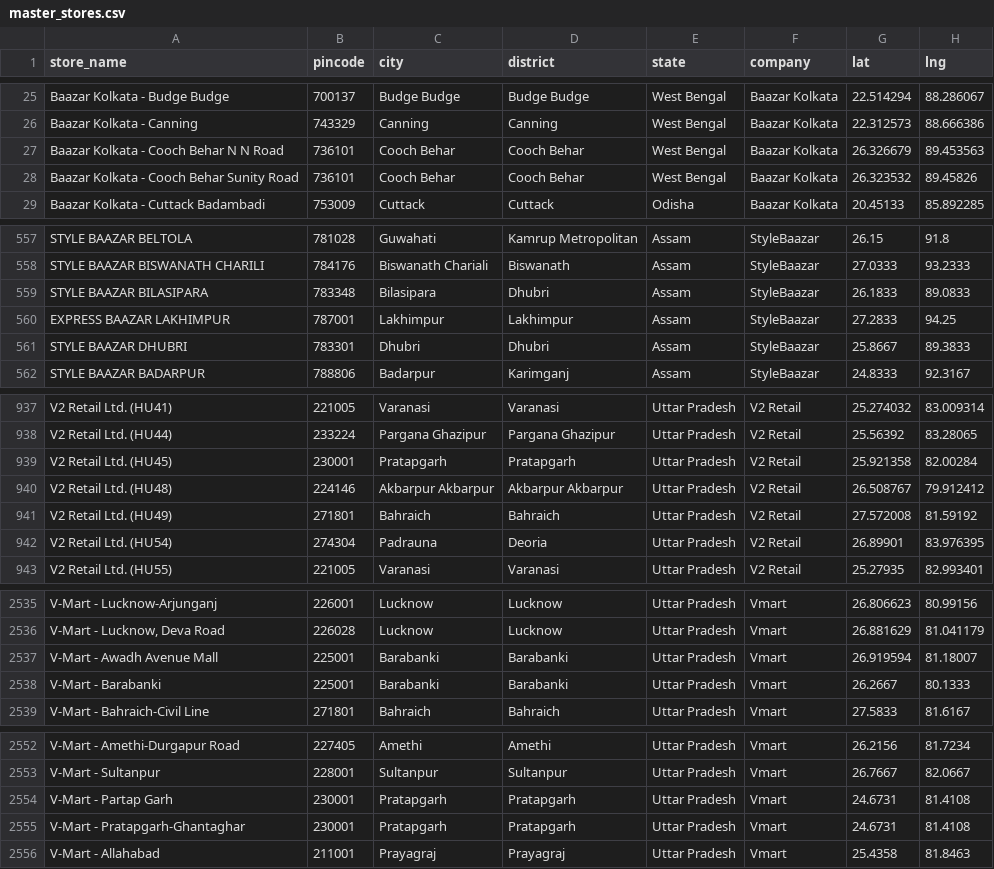
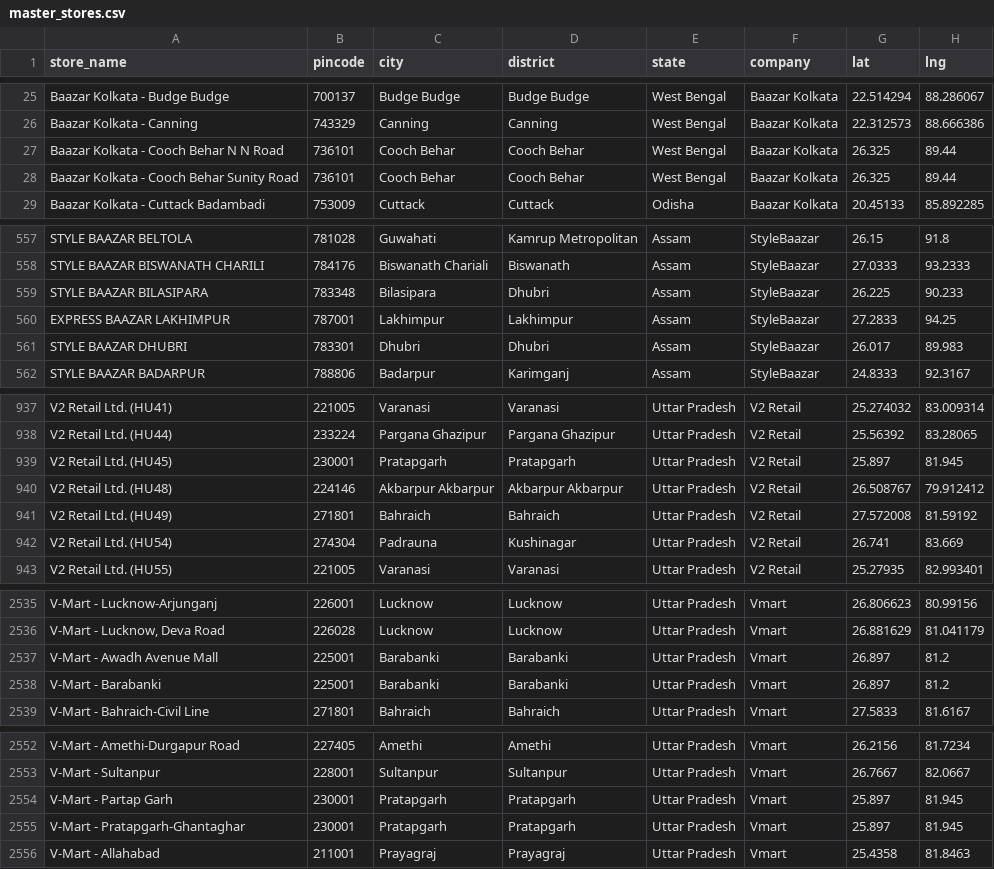
Before and after one commit to yashk812/retail-expansion-intel, a CSV file: master_stores.csv, drawn as a sheet; only a part is shown, gaps mark what is left out; the diff covers the shown part only.

```diff
--- a/master_stores.csv
+++ b/master_stores.csv
@@ -26,4 +26,4 @@ Baazar Kolkata - Budge Budge,700137,Budge Budge,Budge Budge,West Bengal,Baazar K
 Baazar Kolkata - Canning,743329,Canning,Canning,West Bengal,Baazar Kolkata,22.312573,88.666386
-Baazar Kolkata - Cooch Behar N N Road,736101,Cooch Behar,Cooch Behar,West Bengal,Baazar Kolkata,26.326679,89.453563
-Baazar Kolkata - Cooch Behar Sunity Road,736101,Cooch Behar,Cooch Behar,West Bengal,Baazar Kolkata,26.323532,89.45826
+Baazar Kolkata - Cooch Behar N N Road,736101,Cooch Behar,Cooch Behar,West Bengal,Baazar Kolkata,26.325,89.44
+Baazar Kolkata - Cooch Behar Sunity Road,736101,Cooch Behar,Cooch Behar,West Bengal,Baazar Kolkata,26.325,89.44
 Baazar Kolkata - Cuttack Badambadi,753009,Cuttack,Cuttack,Odisha,Baazar Kolkata,20.45133,85.892285
@@ -558,5 +558,5 @@ STYLE BAAZAR BELTOLA,781028,Guwahati,Kamrup Metropolitan,Assam,StyleBaazar,26.15
 STYLE BAAZAR BISWANATH CHARILI,784176,Biswanath Chariali,Biswanath,Assam,StyleBaazar,27.0333,93.2333
-STYLE BAAZAR BILASIPARA,783348,Bilasipara,Dhubri,Assam,StyleBaazar,26.1833,89.0833
+STYLE BAAZAR BILASIPARA,783348,Bilasipara,Dhubri,Assam,StyleBaazar,26.225,90.233
 EXPRESS BAAZAR LAKHIMPUR,787001,Lakhimpur,Lakhimpur,Assam,StyleBaazar,27.2833,94.25
-STYLE BAAZAR DHUBRI,783301,Dhubri,Dhubri,Assam,StyleBaazar,25.8667,89.3833
+STYLE BAAZAR DHUBRI,783301,Dhubri,Dhubri,Assam,StyleBaazar,26.017,89.983
 STYLE BAAZAR BADARPUR,788806,Badarpur,Karimganj,Assam,StyleBaazar,24.8333,92.3167
@@ -938,6 +938,6 @@ V2 Retail Ltd. (HU41),221005,Varanasi,Varanasi,Uttar Pradesh,V2 Retail,25.274032
 V2 Retail Ltd. (HU44),233224,Pargana Ghazipur,Pargana Ghazipur,Uttar Pradesh,V2 Retail,25.56392,83.28065
-V2 Retail Ltd. (HU45),230001,Pratapgarh,Pratapgarh,Uttar Pradesh,V2 Retail,25.921358,82.00284
+V2 Retail Ltd. (HU45),230001,Pratapgarh,Pratapgarh,Uttar Pradesh,V2 Retail,25.897,81.945
 V2 Retail Ltd. (HU48),224146,Akbarpur Akbarpur,Akbarpur Akbarpur,Uttar Pradesh,V2 Retail,26.508767,79.912412
 V2 Retail Ltd. (HU49),271801,Bahraich,Bahraich,Uttar Pradesh,V2 Retail,27.572008,81.59192
-V2 Retail Ltd. (HU54),274304,Padrauna,Deoria,Uttar Pradesh,V2 Retail,26.89901,83.976395
+V2 Retail Ltd. (HU54),274304,Padrauna,Kushinagar,Uttar Pradesh,V2 Retail,26.741,83.669
 V2 Retail Ltd. (HU55),221005,Varanasi,Varanasi,Uttar Pradesh,V2 Retail,25.27935,82.993401
@@ -2536,4 +2536,4 @@ V-Mart - Lucknow-Arjunganj,226001,Lucknow,Lucknow,Uttar Pradesh,Vmart,26.806623,
 "V-Mart - Lucknow, Deva Road",226028,Lucknow,Lucknow,Uttar Pradesh,Vmart,26.881629,81.041179
-V-Mart - Awadh Avenue Mall,225001,Barabanki,Barabanki,Uttar Pradesh,Vmart,26.919594,81.18007
-V-Mart - Barabanki,225001,Barabanki,Barabanki,Uttar Pradesh,Vmart,26.2667,80.1333
+V-Mart - Awadh Avenue Mall,225001,Barabanki,Barabanki,Uttar Pradesh,Vmart,26.897,81.2
+V-Mart - Barabanki,225001,Barabanki,Barabanki,Uttar Pradesh,Vmart,26.897,81.2
 V-Mart - Bahraich-Civil Line,271801,Bahraich,Bahraich,Uttar Pradesh,Vmart,27.5833,81.6167
@@ -2553,4 +2553,4 @@ V-Mart - Amethi-Durgapur Road,227405,Amethi,Amethi,Uttar Pradesh,Vmart,26.2156,8
 V-Mart - Sultanpur,228001,Sultanpur,Sultanpur,Uttar Pradesh,Vmart,26.7667,82.0667
-V-Mart - Partap Garh,230001,Pratapgarh,Pratapgarh,Uttar Pradesh,Vmart,24.6731,81.4108
-V-Mart - Pratapgarh-Ghantaghar,230001,Pratapgarh,Pratapgarh,Uttar Pradesh,Vmart,24.6731,81.4108
+V-Mart - Partap Garh,230001,Pratapgarh,Pratapgarh,Uttar Pradesh,Vmart,25.897,81.945
+V-Mart - Pratapgarh-Ghantaghar,230001,Pratapgarh,Pratapgarh,Uttar Pradesh,Vmart,25.897,81.945
 V-Mart - Allahabad,211001,Prayagraj,Prayagraj,Uttar Pradesh,Vmart,25.4358,81.8463
```
Also changed, not shown: 104 edited cells elsewhere in this file.
